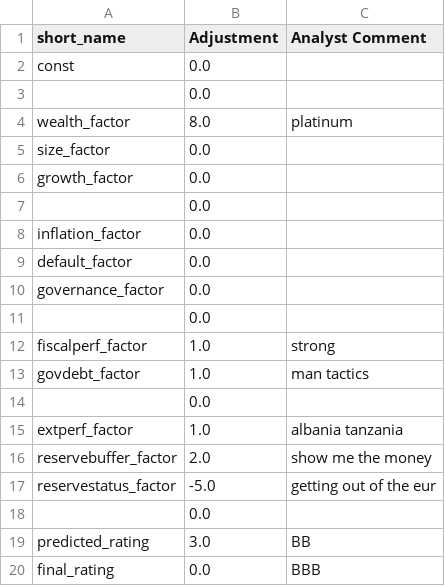
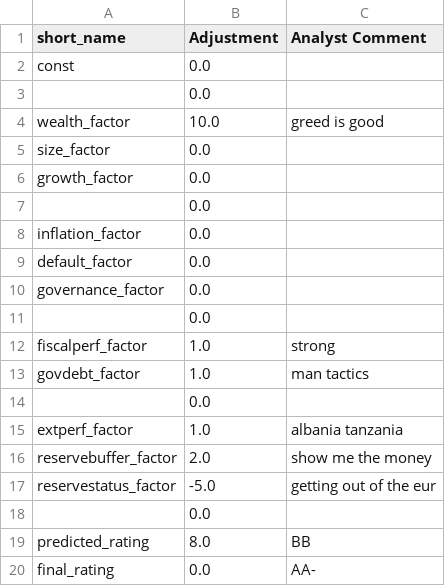
Before and after one commit to kaimin86/credit-rating-deploy, a CSV file: overrides/Albania_2024.csv, drawn as a sheet.

Commit message:
Save override for Albania 2024

```diff
--- a/overrides/Albania_2024.csv
+++ b/overrides/Albania_2024.csv
@@ -3,3 +3,3 @@ const,0.0,
 ,0.0,
-wealth_factor,8.0,platinum
+wealth_factor,10.0,greed is good
 size_factor,0.0,
@@ -18,3 +18,3 @@ reservestatus_factor,-5.0,getting out of the eur
 ,0.0,
-predicted_rating,3.0,BB
-final_rating,0.0,BBB
+predicted_rating,8.0,BB
+final_rating,0.0,AA-
```
